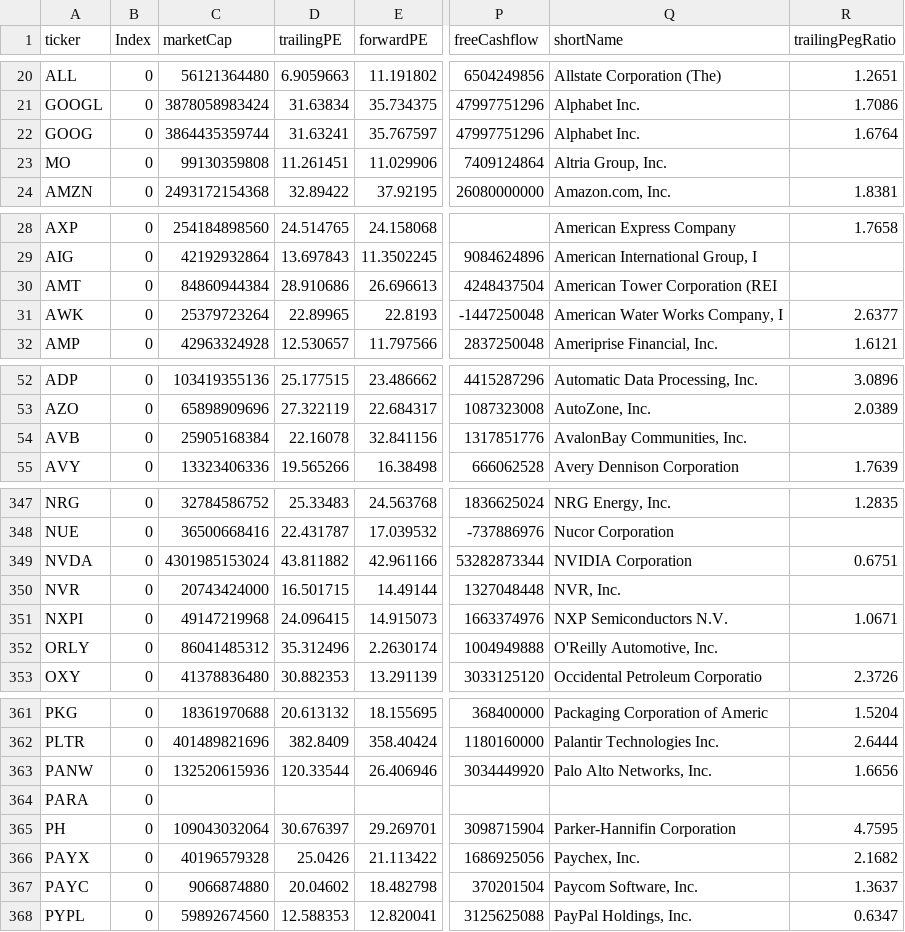
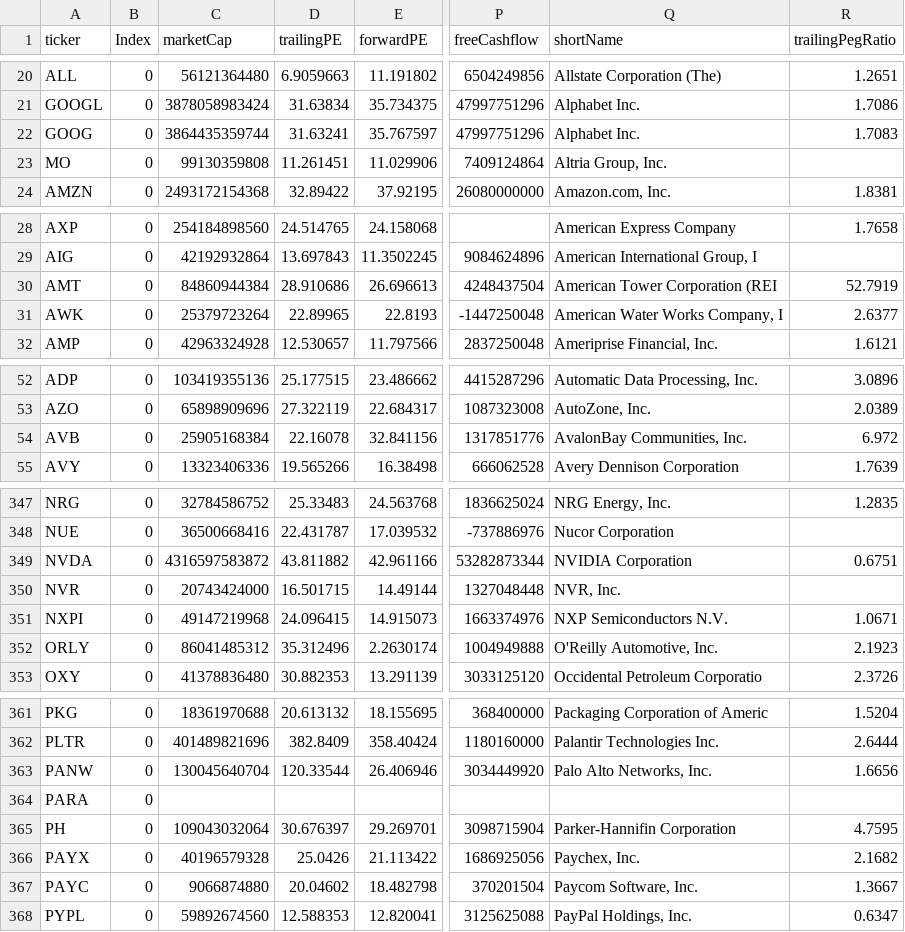
Before and after one commit to fcesterbics/Data_Stock, a CSV file: Stock_Info.csv, drawn as a sheet; only a part is shown, gaps mark what is left out; the diff covers the shown part only; the diff names each change by its address in the sheet, - before the commit and + after, or states it on an @@ line.

```diff
--- a/Stock_Info.csv
+++ b/Stock_Info.csv
-R22 (trailingPegRatio): 1.6764
+R22 (trailingPegRatio): 1.7083
-R30 (trailingPegRatio): (empty)
+R30 (trailingPegRatio): 52.7919
-R54 (trailingPegRatio): (empty)
+R54 (trailingPegRatio): 6.972
-C349 (marketCap): 4301985153024
+C349 (marketCap): 4316597583872
-R352 (trailingPegRatio): (empty)
+R352 (trailingPegRatio): 2.1923
-C363 (marketCap): 132520615936
+C363 (marketCap): 130045640704
-R367 (trailingPegRatio): 1.3637
+R367 (trailingPegRatio): 1.3667
```
Also changed, not shown: 23 edited cells elsewhere in this file.
